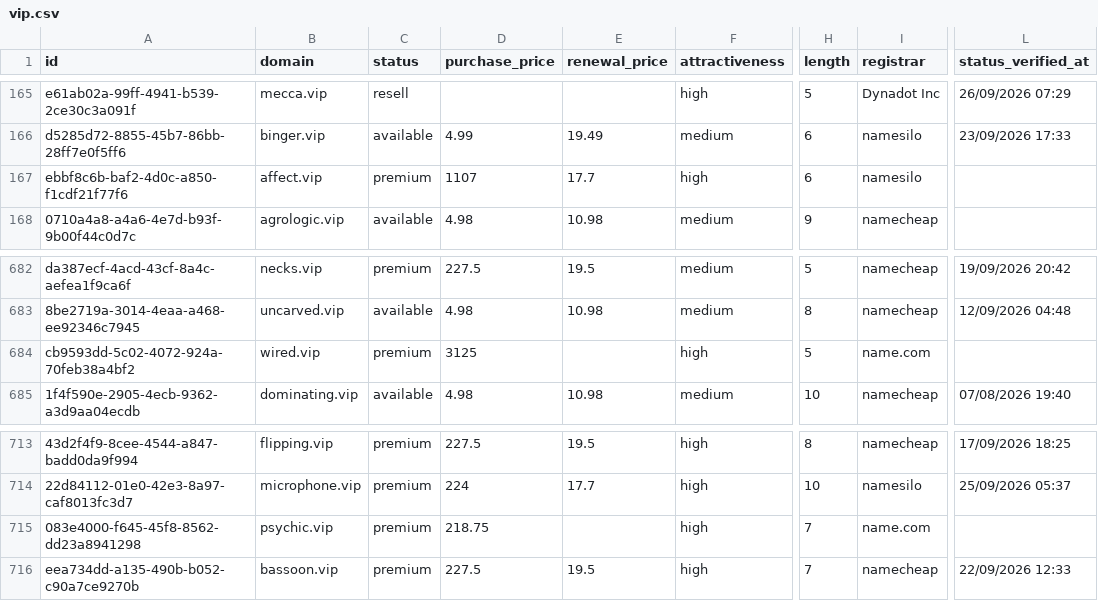
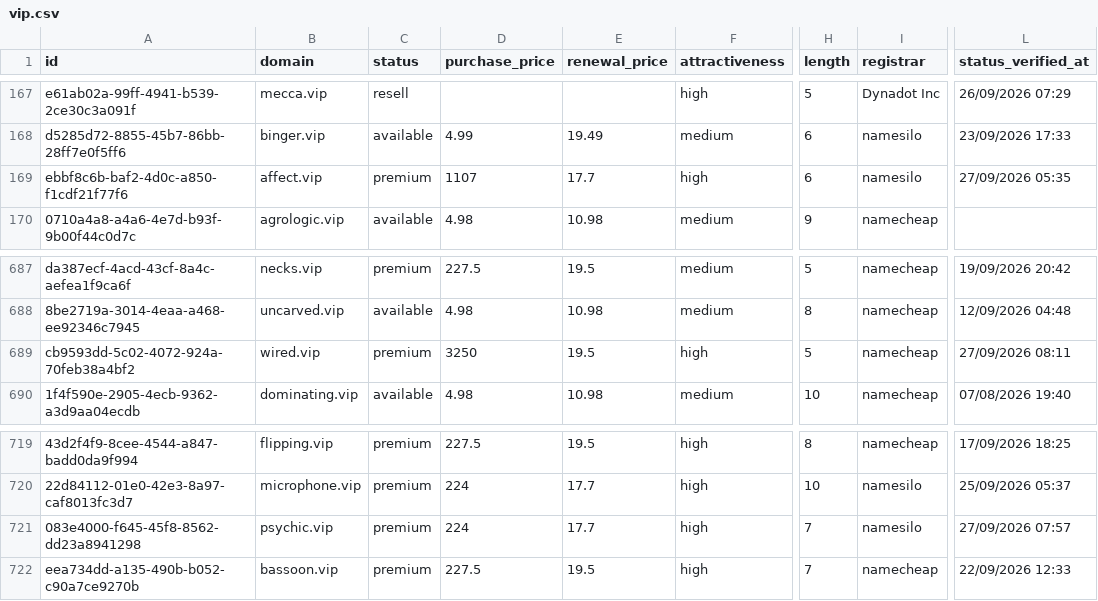
Before and after one commit to UniqueDomains/vip-oneword-domains, a CSV file: vip.csv, drawn as a sheet; only a part is shown, gaps mark what is left out; addresses are those after the commit; the diff covers the shown part only; the diff names each change by its address in the sheet, - before the commit and + after, or states it on an @@ line.

```diff
--- a/vip.csv
+++ b/vip.csv
-L169 (status_verified_at): (empty)
+L169 (status_verified_at): 27/09/2026 05:35
-D689 (purchase_price): 3125
+D689 (purchase_price): 3250
-E689 (renewal_price): (empty)
+E689 (renewal_price): 19.5
-I689 (registrar): name.com
+I689 (registrar): namecheap
-L689 (status_verified_at): (empty)
+L689 (status_verified_at): 27/09/2026 08:11
-D721 (purchase_price): 218.75
+D721 (purchase_price): 224
-E721 (renewal_price): (empty)
+E721 (renewal_price): 17.7
-I721 (registrar): name.com
+I721 (registrar): namesilo
-L721 (status_verified_at): (empty)
+L721 (status_verified_at): 27/09/2026 07:57
```
Also changed, not shown: 9 added rows and 9 removed rows elsewhere in this file, 3 other files.
